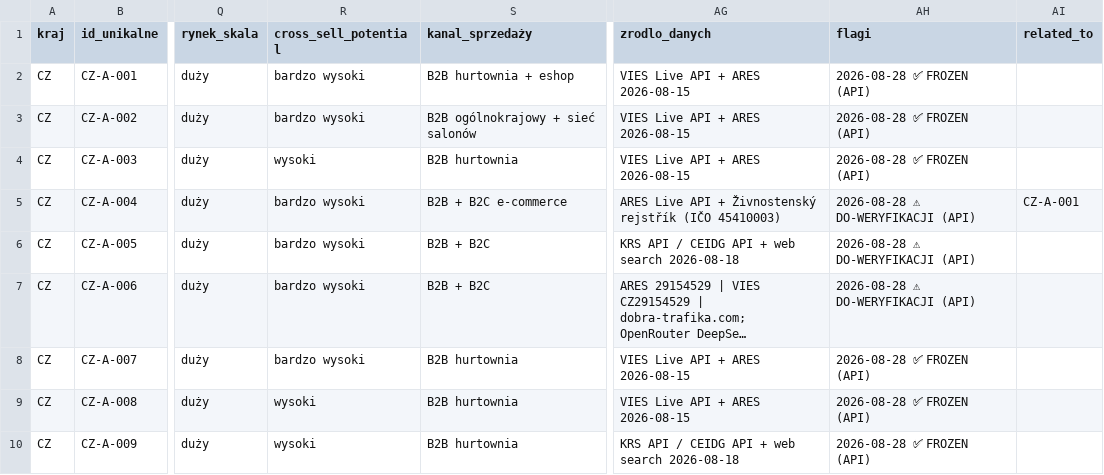
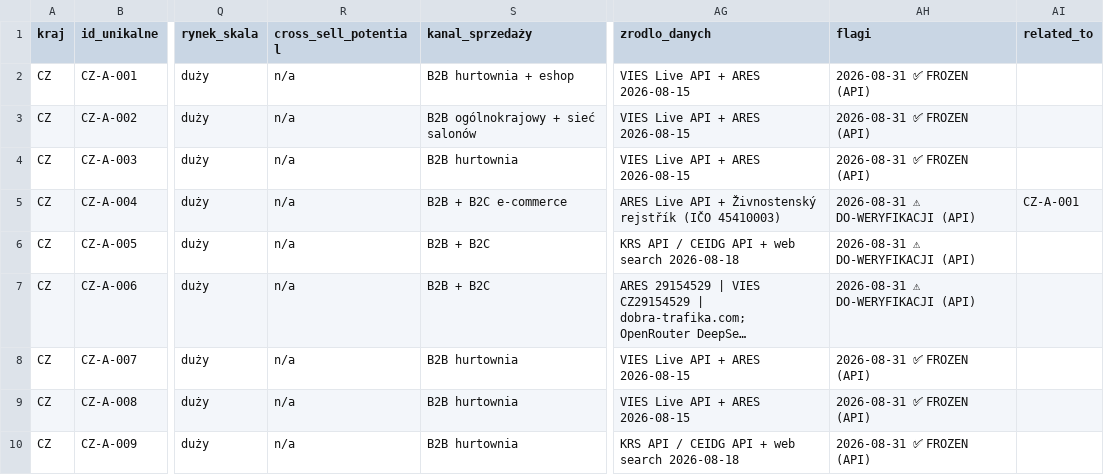
Before and after one commit to ng-net/billszuka, a CSV file: data/Czechy/catalog-A-CZ.csv, drawn as a sheet; only a part is shown, gaps mark what is left out; long unchanged cells end in …; the diff names each change by its address in the sheet, - before the commit and + after, or states it on an @@ line.

```diff
--- a/data/Czechy/catalog-A-CZ.csv
+++ b/data/Czechy/catalog-A-CZ.csv
-R2:R3 (cross_sell_potential): bardzo wysoki
+R2:R3 (cross_sell_potential): n/a
-AH2:AH4 (flagi): 2026-08-28 ✅ FROZEN (API)
+AH2:AH4 (flagi): 2026-08-31 ✅ FROZEN (API)
-R4 (cross_sell_potential): wysoki
+R4 (cross_sell_potential): n/a
-R5:R8 (cross_sell_potential): bardzo wysoki
+R5:R8 (cross_sell_potential): n/a
-AH5:AH7 (flagi): 2026-08-28 ⚠ DO-WERYFIKACJI (API)
+AH5:AH7 (flagi): 2026-08-31 ⚠ DO-WERYFIKACJI (API)
-AH8:AH10 (flagi): 2026-08-28 ✅ FROZEN (API)
+AH8:AH10 (flagi): 2026-08-31 ✅ FROZEN (API)
-R9:R10 (cross_sell_potential): wysoki
+R9:R10 (cross_sell_potential): n/a
```
Also changed, not shown: data/Mołdawia/catalog-A-MD.csv, data/Mołdawia/catalog-B-MD.csv, 49 other files.
